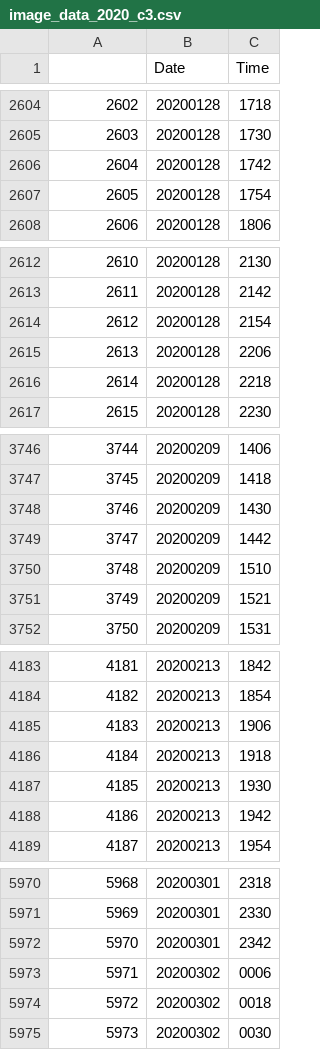
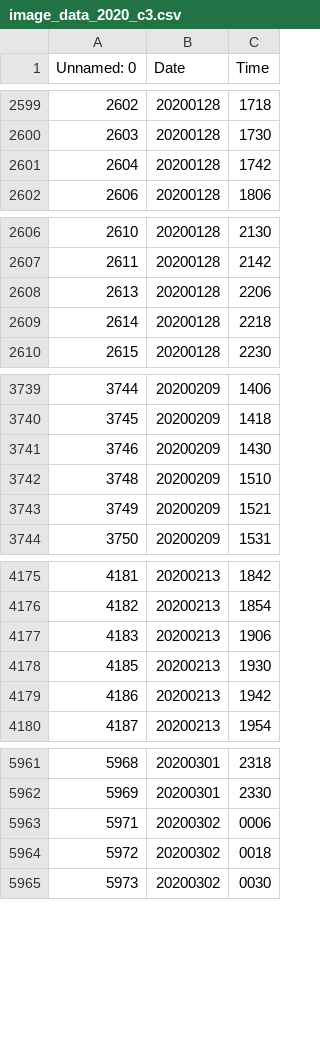
Before and after one commit to ImYuushi/ProjectAirplanes, a CSV file: Data/csvs/Image_csvs/image_data_2020_c3.csv, drawn as a sheet; only a part is shown, gaps mark what is left out; the diff covers the shown part only; the diff names each change by its address in the sheet, - before the commit and + after, or states it on an @@ line.

```diff
--- a/Data/csvs/Image_csvs/image_data_2020_c3.csv
+++ b/Data/csvs/Image_csvs/image_data_2020_c3.csv
@@ column A (Unnamed: 0) renumbered in row 1 @@
-row 2607: 2605 | 20200128 | 1754
-row 2614: 2612 | 20200128 | 2154
-row 3749: 3747 | 20200209 | 1442
-row 4186: 4184 | 20200213 | 1918
-row 5972: 5970 | 20200301 | 2342
```
Also changed, not shown: 53 removed rows elsewhere in this file, 9 other files.
